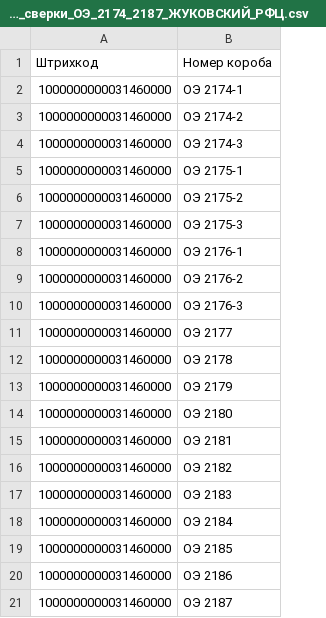
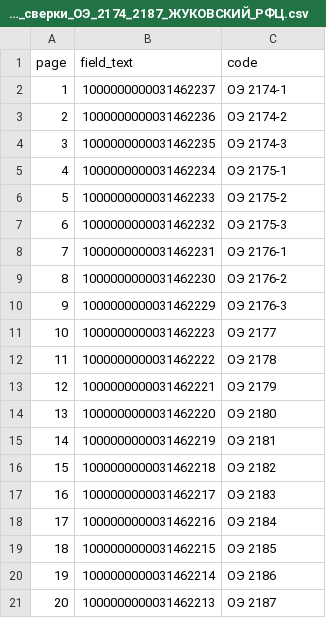
Before and after one commit to Kibnet/PDFAnnotator, a CSV file: samples/Таблица_сверки_ОЭ_2174_2187_ЖУКОВСКИЙ_РФЦ.csv, drawn as a sheet; removed rows and columns are numbered as before the commit, all else as after; the diff names each change by its address in the sheet, - before the commit and + after, or states it on an @@ line.

```diff
--- a/samples/Таблица_сверки_ОЭ_2174_2187_ЖУКОВСКИЙ_РФЦ.csv
+++ b/samples/Таблица_сверки_ОЭ_2174_2187_ЖУКОВСКИЙ_РФЦ.csv
-column A (Штрихкод), rows 2-21: all 1000000000031460000
+column A (page), rows 2-21: 1 | 2 | 3 | 4 | 5 | 6 | 7 | 8 | 9 | 10 | 11 | 12 | 13 | 14 | 15 | 16 | 17 | 18 | 19 | 20
+column B (field_text), rows 2-21: 1000000000031462237 | 1000000000031462236 | 1000000000031462235 | 1000000000031462234 | 1000000000031462233 | 1000000000031462232 | 1000000000031462231 | 1000000000031462230 | 1000000000031462229 | 1000000000031462223 | 1000000000031462222 | 1000000000031462221 | 1000000000031462220 | 1000000000031462219 | 1000000000031462218 | 1000000000031462217 | 1000000000031462216 | 1000000000031462215 | 1000000000031462214 | 1000000000031462213
-C1: Номер короба
+C1: code
```
Also changed, not shown: 8 other files.
